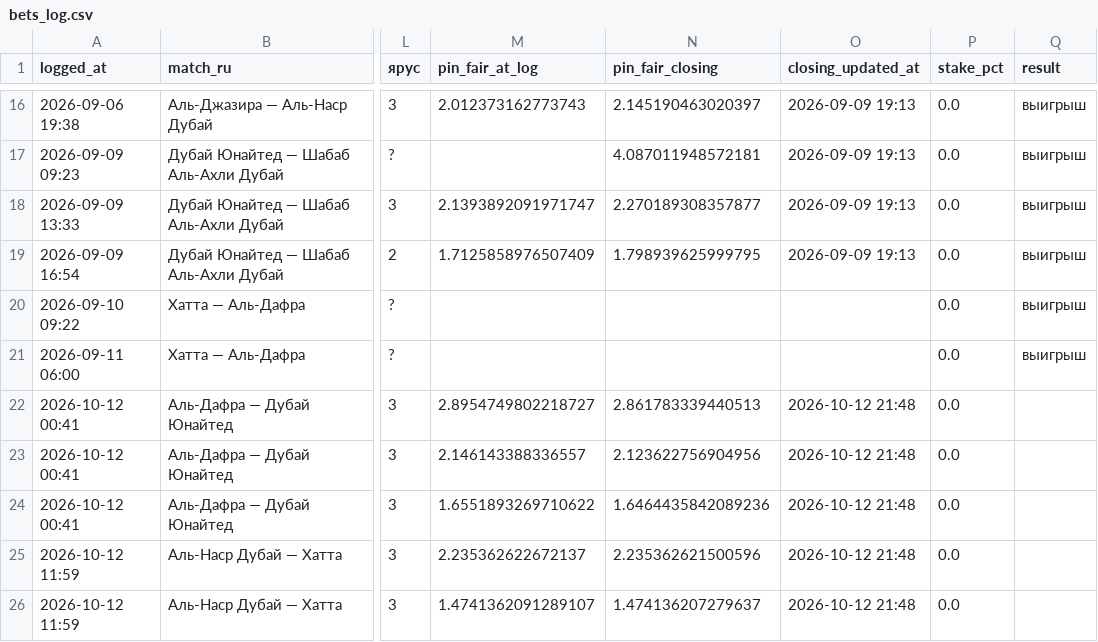
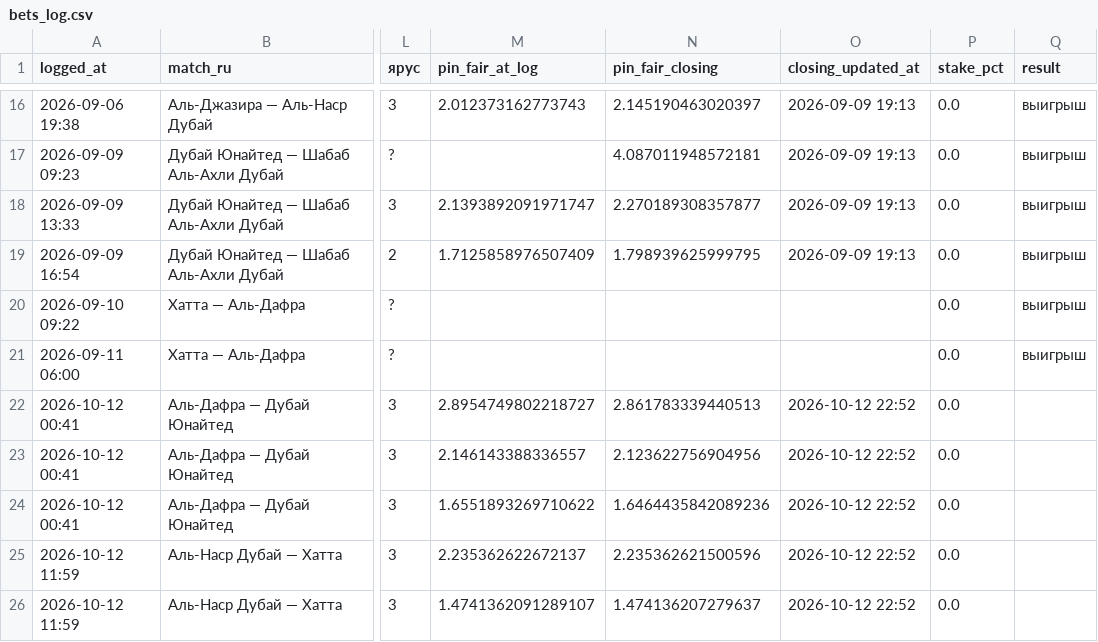
Before and after one commit to keereell/uae-bets, a CSV file: data/bets_log.csv, drawn as a sheet; only a part is shown, gaps mark what is left out; the diff names each change by its address in the sheet, - before the commit and + after, or states it on an @@ line.

```diff
--- a/data/bets_log.csv
+++ b/data/bets_log.csv
-O22:O26 (closing_updated_at): 2026-10-12 21:48
+O22:O26 (closing_updated_at): 2026-10-12 22:52
```
